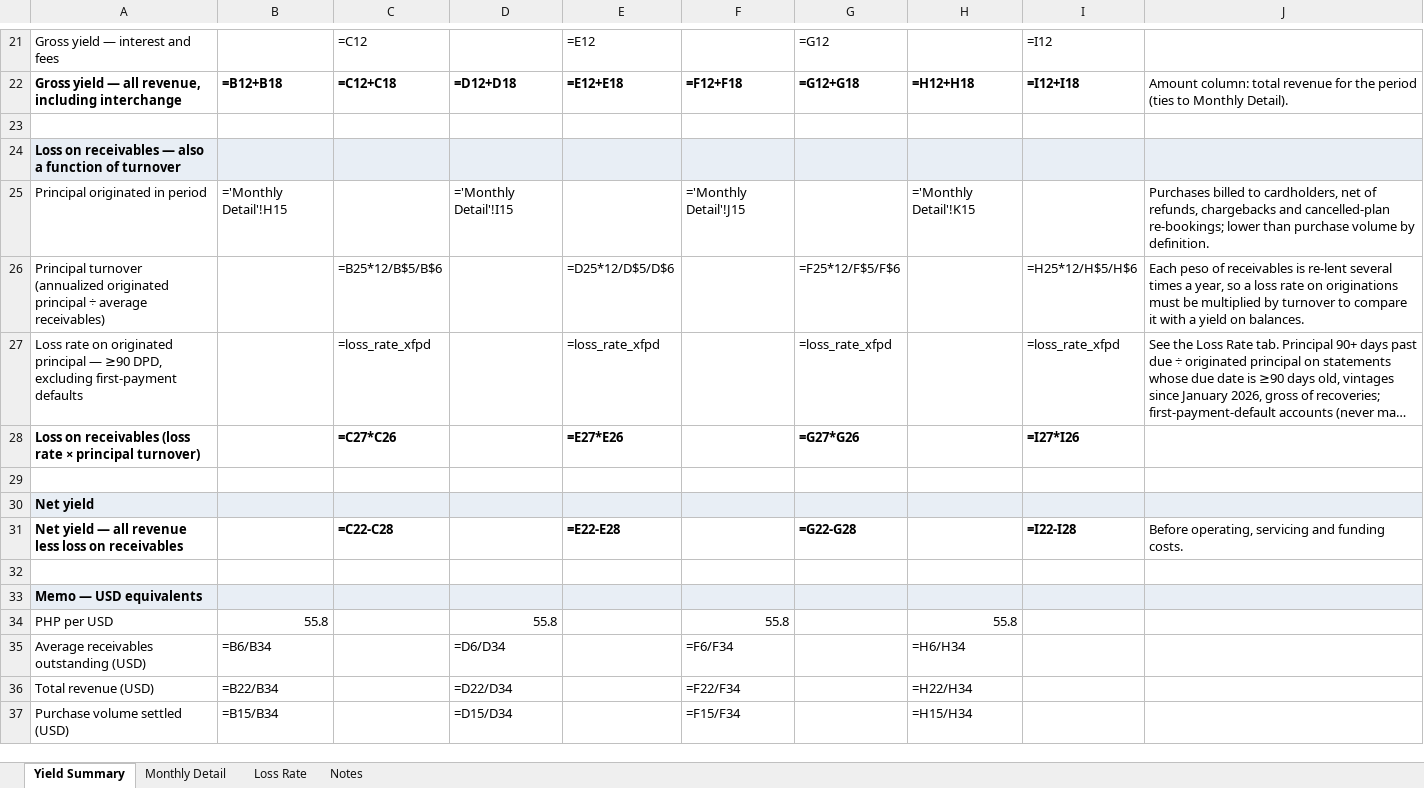
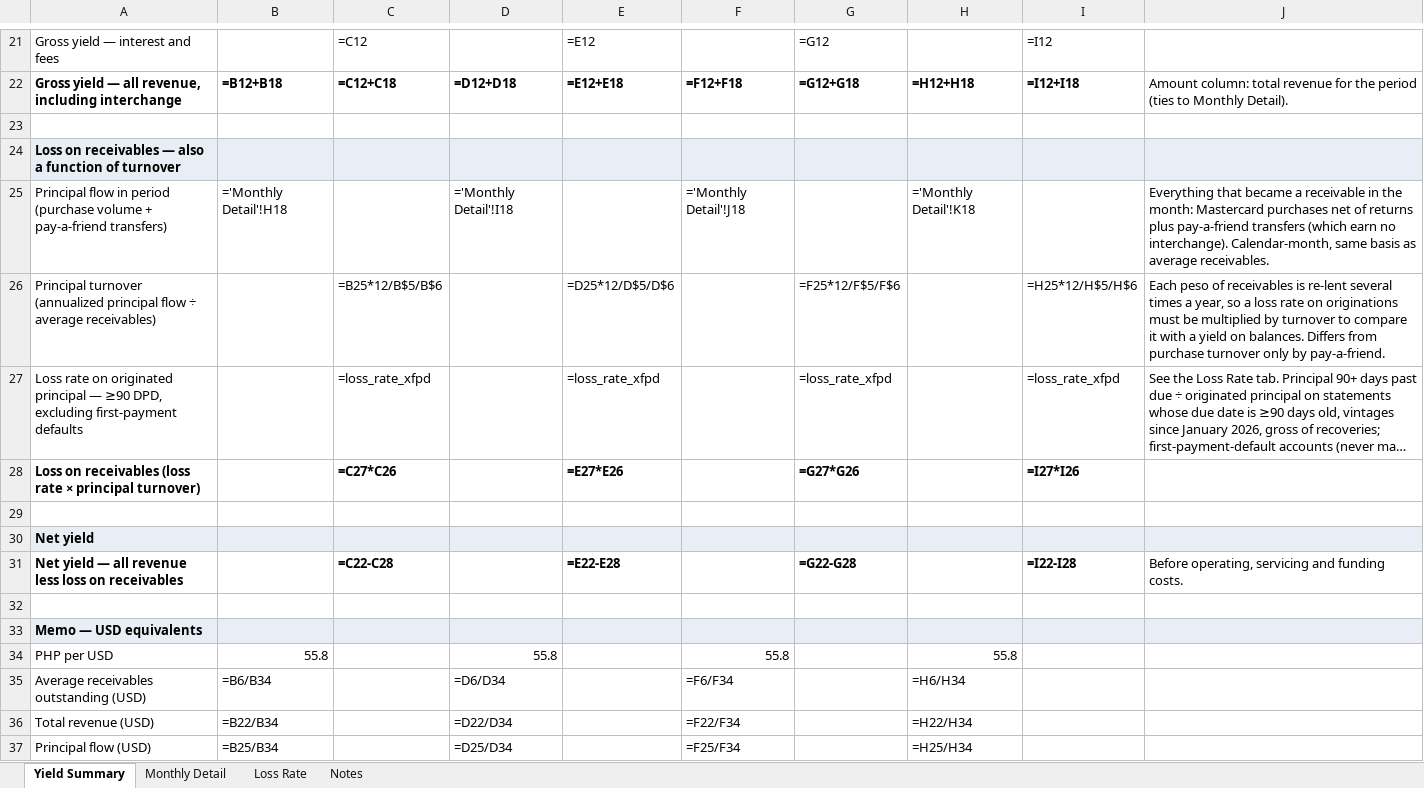
Before and after one commit to STAbraham/debt_dd, an Excel workbook: Prior Responses (outside data room)/Zed Portfolio Yield Analysis_20261027_DRAFT.xlsx, sheet Yield Summary, drawn as a sheet; only a part is shown, gaps mark what is left out; long unchanged cells end in …; values as stored, in another font and other column widths than the file's, no borders; formulas without a stored value are shown as written; removed rows and columns are numbered as before the commit, all else as after; the diff names each change by its address in the sheet, - before the commit and + after, or states it on an @@ line.

Commit message:
Item 16: calendar-month principal flow (purchase volume + pay-a-friend) as loss base; pay-a-friend CSV filed; tracker v30

```diff
--- a/Prior Responses (outside data room)/Zed Portfolio Yield Analysis_20261027_DRAFT.xlsx (sheet Yield Summary)
+++ b/Prior Responses (outside data room)/Zed Portfolio Yield Analysis_20261027_DRAFT.xlsx (sheet Yield Summary)
-A25: Principal originated in period
+A25: Principal flow in period (purchase volume + pay-a-friend transfers)
-B25: ='Monthly Detail'!H15
+B25: ='Monthly Detail'!H18
-D25: ='Monthly Detail'!I15
+D25: ='Monthly Detail'!I18
-F25: ='Monthly Detail'!J15
+F25: ='Monthly Detail'!J18
-H25: ='Monthly Detail'!K15
+H25: ='Monthly Detail'!K18
-J25: Purchases billed to cardholders, net of refunds, chargebacks and cancelled-plan re-bookings; lower than purchase volume by definition.
+J25: Everything that became a receivable in the month: Mastercard purchases net of returns plus pay-a-friend transfers (which earn no interchange). Calendar-month, same basis as average receivables.
-A26: …turnover (annualized originated principal ÷ average…
+A26: …turnover (annualized principal flow ÷ average…
-J26: …on balances.
+J26: …on balances. Differs from purchase turnover only by pay-a-friend.
-row 37: Purchase volume settled (USD) | =B15/B34 |  | =D15/D34 |  | =F15/F34 |  | =H15/H34
+row 37: Principal flow (USD) | =B25/B34 |  | =D25/D34 |  | =F25/F34 |  | =H25/H34
```
Also changed, not shown: sheet Monthly Detail, sheet Notes, 5 other files.
